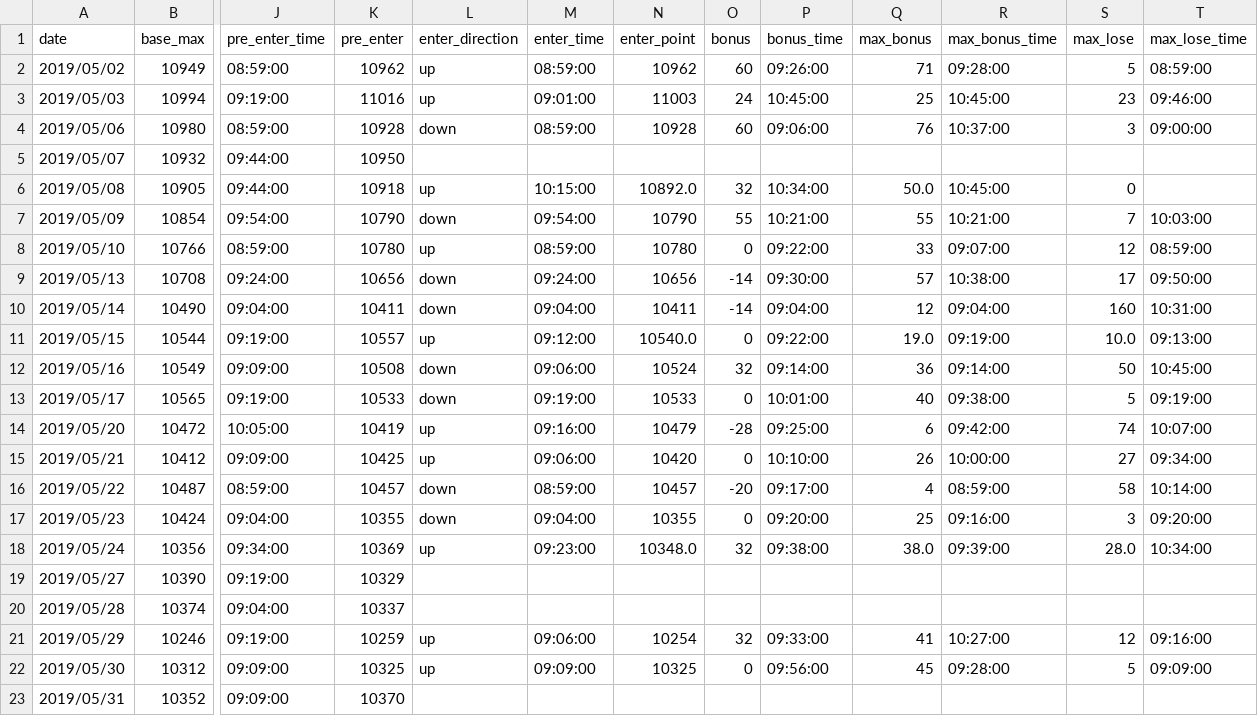
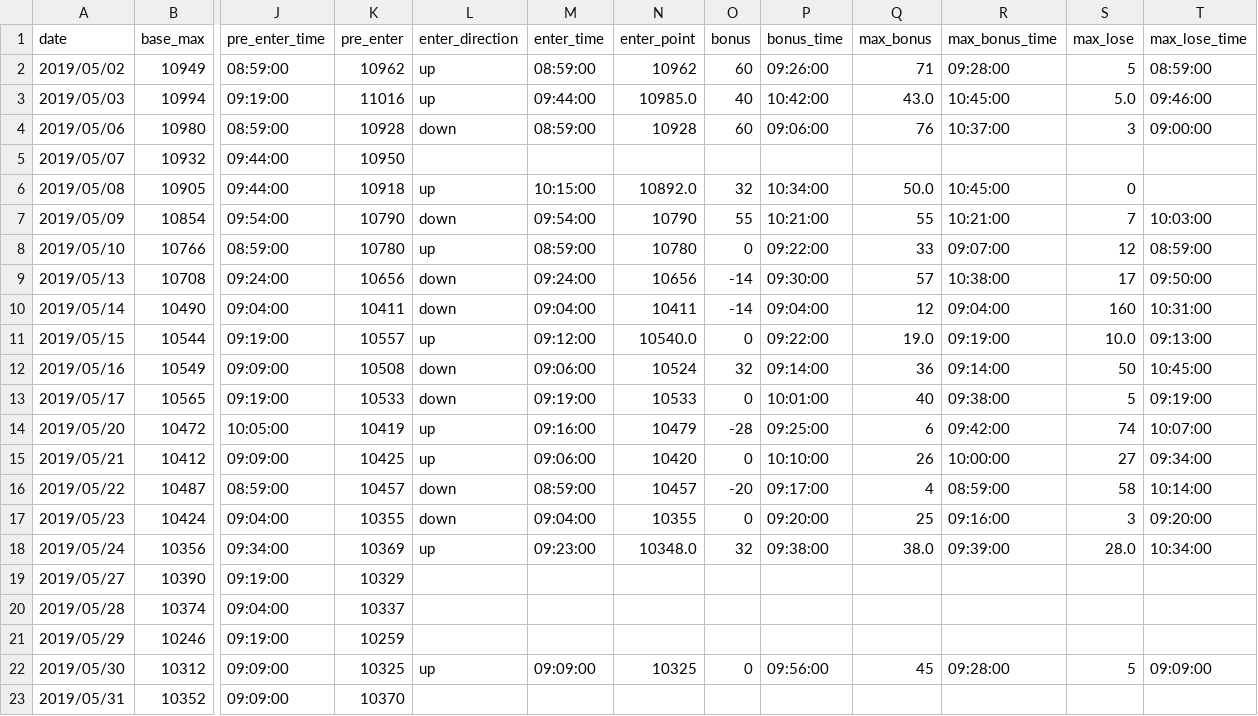
Before and after one commit to ngxial03/Future, a CSV file: out/happy_201905.csv, drawn as a sheet; only a part is shown, gaps mark what is left out; the diff names each change by its address in the sheet, - before the commit and + after, or states it on an @@ line.

```diff
--- a/out/happy_201905.csv
+++ b/out/happy_201905.csv
-M3 (enter_time): 09:01:00
+M3 (enter_time): 09:44:00
-N3 (enter_point): 11003
+N3 (enter_point): 10985.0
-O3 (bonus): 24
+O3 (bonus): 40
-P3 (bonus_time): 10:45:00
+P3 (bonus_time): 10:42:00
-Q3 (max_bonus): 25
+Q3 (max_bonus): 43.0
-S3 (max_lose): 23
+S3 (max_lose): 5.0
-L21 (enter_direction): up
+L21 (enter_direction): (empty)
-M21 (enter_time): 09:06:00
+M21 (enter_time): (empty)
-N21 (enter_point): 10254
+N21 (enter_point): (empty)
-O21 (bonus): 32
+O21 (bonus): (empty)
-P21 (bonus_time): 09:33:00
+P21 (bonus_time): (empty)
-Q21 (max_bonus): 41
+Q21 (max_bonus): (empty)
-R21 (max_bonus_time): 10:27:00
+R21 (max_bonus_time): (empty)
-S21 (max_lose): 12
+S21 (max_lose): (empty)
-T21 (max_lose_time): 09:16:00
+T21 (max_lose_time): (empty)
```
Also changed, not shown: out/happy_201909.csv, out/happy_201910.csv, 10 other files.
